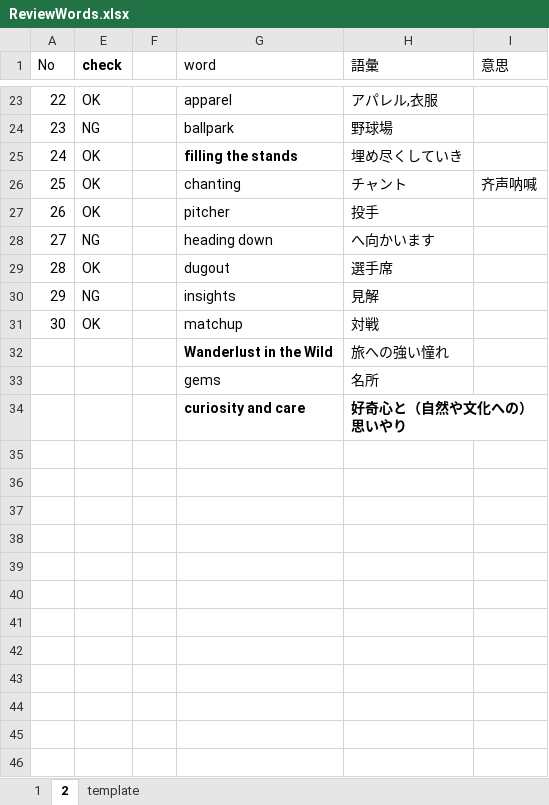
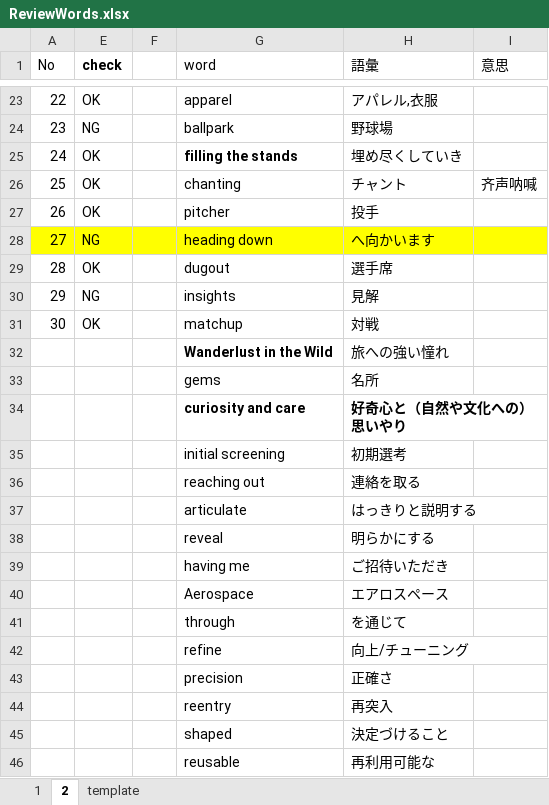
Before and after one commit to xiaohuihiui/EnglishLearnning, an Excel workbook: Toeic/part4/ReviewWords.xlsx, sheet 2, drawn as a sheet; only a part is shown, gaps mark what is left out; values as stored, in another font and other column widths than the file's, no borders; the diff names each change by its address in the sheet, - before the commit and + after, or states it on an @@ line.

Commit message:
update

```diff
--- a/Toeic/part4/ReviewWords.xlsx (sheet 2)
+++ b/Toeic/part4/ReviewWords.xlsx (sheet 2)
-A28 fill: none
+A28 fill: #FFFF00
-E28:I28 fill: none
+E28:I28 fill: #FFFF00
+row 35:  |  |  | initial screening | 初期選考
+row 36:  |  |  | reaching out | 連絡を取る
+row 37:  |  |  | articulate | はっきりと説明する
+row 38:  |  |  | reveal | 明らかにする
+row 39:  |  |  | having me | ご招待いただき
+row 40:  |  |  | Aerospace | エアロスペース
+row 41:  |  |  | through | を通じて
+row 42:  |  |  | refine | 向上/チューニング
+row 43:  |  |  | precision | 正確さ
+row 44:  |  |  | reentry | 再突入
+row 45:  |  |  | shaped | 決定づけること
+row 46:  |  |  | reusable | 再利用可能な
```
